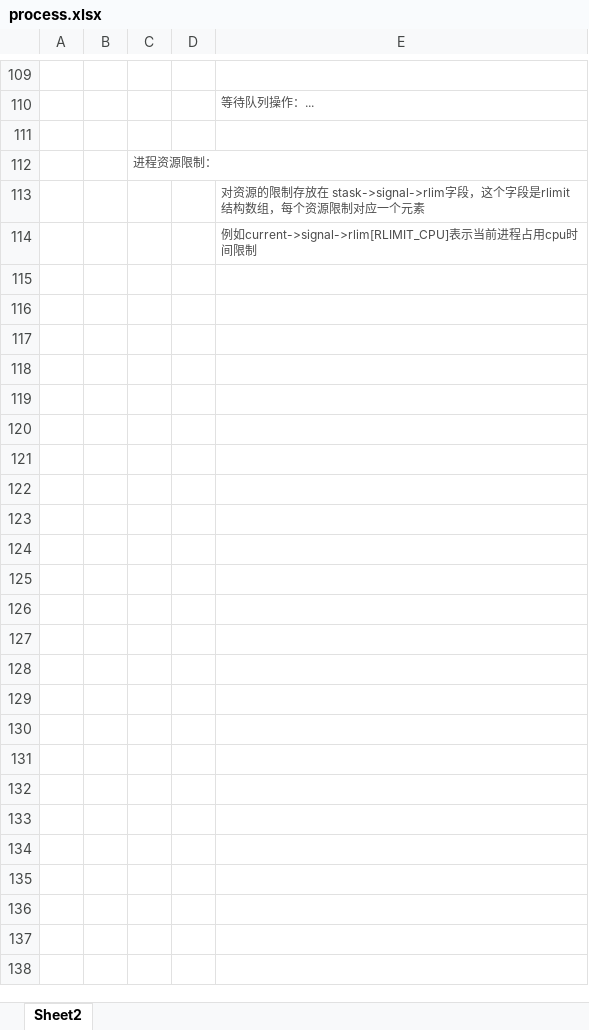
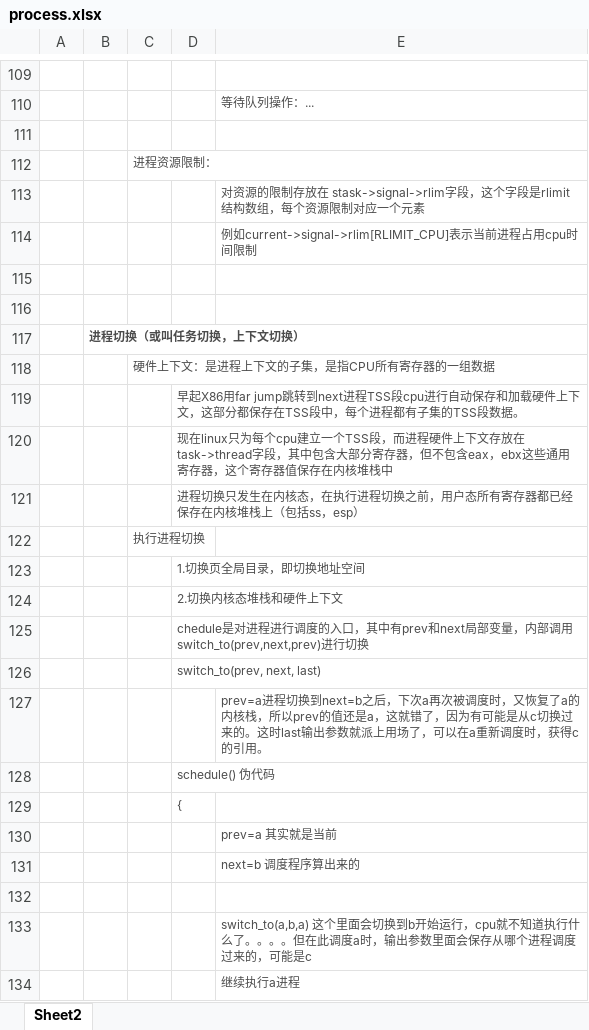
Before and after one commit to wudi2017/backup, an Excel workbook: linux-kernel/ULK/process.xlsx, sheet Sheet2, drawn as a sheet; only a part is shown, gaps mark what is left out; values as stored, in another font and other column widths than the file's, no borders; charts and pictures not drawn; the diff covers the shown part only; the diff names each change by its address in the sheet, - before the commit and + after, or states it on an @@ line.

```diff
--- a/linux-kernel/ULK/process.xlsx (sheet Sheet2)
+++ b/linux-kernel/ULK/process.xlsx (sheet Sheet2)
+row 115: (empty)
+row 116: (empty)
+row 117:  | 进程切换（或叫任务切换，上下文切换）
+row 118:  |  | 硬件上下文：是进程上下文的子集，是指CPU所有寄存器的一组数据
+row 119:  |  |  | 早起X86用far jump跳转到next进程TSS段cpu进行自动保存和加载硬件上下文，这部分都保存在TSS段中，每个进程都有子集的TSS段数据。
+row 120:  |  |  | 现在linux只为每个cpu建立一个TSS段，而进程硬件上下文存放在task->thread字段，其中包含大部分寄存器，但不包含eax，ebx这些通用寄存器，这个寄存器值保存在内核堆栈中
+row 121:  |  |  | 进程切换只发生在内核态，在执行进程切换之前，用户态所有寄存器都已经保存在内核堆栈上（包括ss，esp）
+row 122:  |  | 执行进程切换
+row 123:  |  |  | 1.切换页全局目录，即切换地址空间
+row 124:  |  |  | 2.切换内核态堆栈和硬件上下文
+row 125:  |  |  | chedule是对进程进行调度的入口，其中有prev和next局部变量，内部调用switch_to(prev,next,prev)进行切换
+row 126:  |  |  | switch_to(prev, next, last)
+row 127:  |  |  |  | prev=a进程切换到next=b之后，下次a再次被调度时，又恢复了a的内核栈，所以prev的值还是a，这就错了，因为有可能是从c切换过来的。这时last输出参数就派上用场了，可以在a重新调度时，获得c的引用。
+row 128:  |  |  | schedule() 伪代码
+row 129:  |  |  | {
+row 130:  |  |  |  | prev=a 其实就是当前
+row 131:  |  |  |  | next=b 调度程序算出来的
+row 132: (empty)
+row 133:  |  |  |  | switch_to(a,b,a) 这个里面会切换到b开始运行，cpu就不知道执行什么了。。。。但在此调度a时，输出参数里面会保存从哪个进程调度过来的，可能是c
+row 134:  |  |  |  | 继续执行a进程
```
Also changed, not shown: 46 added rows elsewhere in this sheet, charts or pictures.
